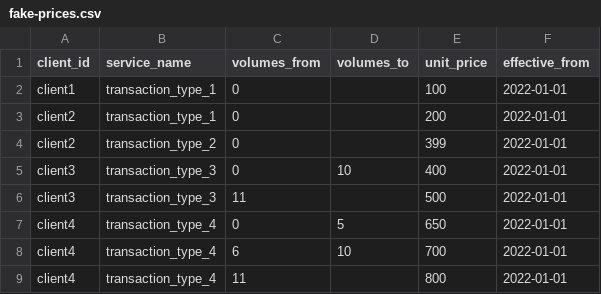
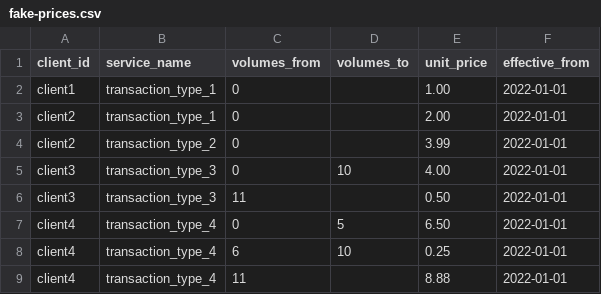
Before and after one commit to govuk-one-login/billing-transaction-monitoring, a CSV file: cloudformation/fake-prices.csv, drawn as a sheet.

Commit message:
Change int to decimal for unit_price

```diff
--- a/cloudformation/fake-prices.csv
+++ b/cloudformation/fake-prices.csv
@@ -1,9 +1,9 @@
 client_id,service_name,volumes_from,volumes_to,unit_price,effective_from
-client1,transaction_type_1,0,,100,2022-01-01
-client2,transaction_type_1,0,,200,2022-01-01
-client2,transaction_type_2,0,,399,2022-01-01
-client3,transaction_type_3,0,10,400,2022-01-01
-client3,transaction_type_3,11,,500,2022-01-01
-client4,transaction_type_4,0,5,650,2022-01-01
-client4,transaction_type_4,6,10,700,2022-01-01
-client4,transaction_type_4,11,,800,2022-01-01
+client1,transaction_type_1,0,,1.00,2022-01-01
+client2,transaction_type_1,0,,2.00,2022-01-01
+client2,transaction_type_2,0,,3.99,2022-01-01
+client3,transaction_type_3,0,10,4.00,2022-01-01
+client3,transaction_type_3,11,,0.50,2022-01-01
+client4,transaction_type_4,0,5,6.50,2022-01-01
+client4,transaction_type_4,6,10,0.25,2022-01-01
+client4,transaction_type_4,11,,8.88,2022-01-01
```
Also changed, not shown: 1 other file.
